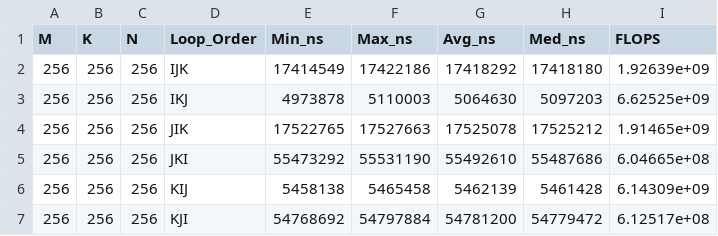
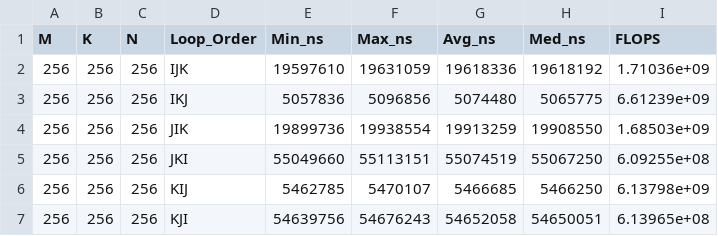
Before and after one commit to birsee/itcs-4145-cluster-compute, a CSV file: assignment-1/data/matmul.csv, drawn as a sheet; only a part is shown; the diff covers the shown part only.

```diff
--- a/assignment-1/data/matmul.csv
+++ b/assignment-1/data/matmul.csv
@@ -1,7 +1,7 @@
 M,K,N,Loop_Order,Min_ns,Max_ns,Avg_ns,Med_ns,FLOPS
-256,256,256,IJK,17414549,17422186,17418292,17418180,1.92639e+09
-256,256,256,IKJ,4973878,5110003,5064630,5097203,6.62525e+09
-256,256,256,JIK,17522765,17527663,17525078,17525212,1.91465e+09
-256,256,256,JKI,55473292,55531190,55492610,55487686,6.04665e+08
-256,256,256,KIJ,5458138,5465458,5462139,5461428,6.14309e+09
-256,256,256,KJI,54768692,54797884,54781200,54779472,6.12517e+08
+256,256,256,IJK,19597610,19631059,19618336,19618192,1.71036e+09
+256,256,256,IKJ,5057836,5096856,5074480,5065775,6.61239e+09
+256,256,256,JIK,19899736,19938554,19913259,19908550,1.68503e+09
+256,256,256,JKI,55049660,55113151,55074519,55067250,6.09255e+08
+256,256,256,KIJ,5462785,5470107,5466685,5466250,6.13798e+09
+256,256,256,KJI,54639756,54676243,54652058,54650051,6.13965e+08
```
Also changed, not shown: 60 edited cells elsewhere in this file, assignment-1/data/array_max.csv, assignment-1/data/bfs_rmat.csv, 17 other files.
